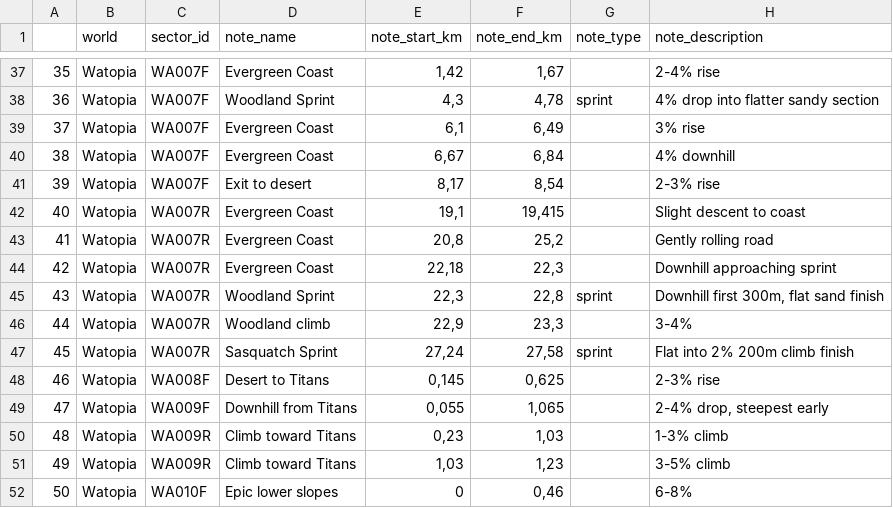
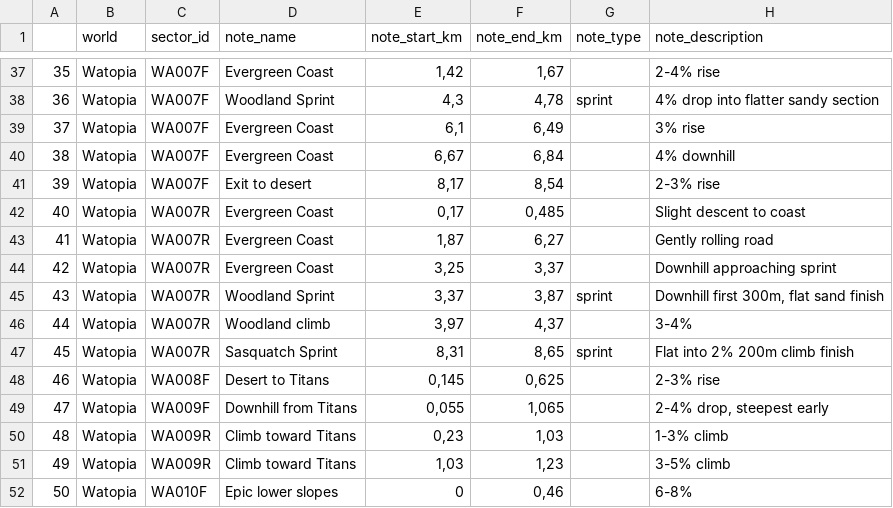
Before and after one commit to robgriffin247/route_viewer, a CSV file: data/sector_descriptions.csv, drawn as a sheet; only a part is shown, gaps mark what is left out.

```diff
--- a/data/sector_descriptions.csv
+++ b/data/sector_descriptions.csv
@@ -41,8 +41,8 @@
 39,Watopia,WA007F,Exit to desert,"8,17","8,54",,2-3% rise
-40,Watopia,WA007R,Evergreen Coast,"19,1","19,415",,Slight descent to coast
-41,Watopia,WA007R,Evergreen Coast,"20,8","25,2",,Gently rolling road
-42,Watopia,WA007R,Evergreen Coast,"22,18","22,3",,Downhill approaching sprint
-43,Watopia,WA007R,Woodland Sprint,"22,3","22,8",sprint,"Downhill first 300m, flat sand finish"
-44,Watopia,WA007R,Woodland climb,"22,9","23,3",,3-4%
-45,Watopia,WA007R,Sasquatch Sprint,"27,24","27,58",sprint,Flat into 2% 200m climb finish
+40,Watopia,WA007R,Evergreen Coast,"0,17","0,485",,Slight descent to coast
+41,Watopia,WA007R,Evergreen Coast,"1,87","6,27",,Gently rolling road
+42,Watopia,WA007R,Evergreen Coast,"3,25","3,37",,Downhill approaching sprint
+43,Watopia,WA007R,Woodland Sprint,"3,37","3,87",sprint,"Downhill first 300m, flat sand finish"
+44,Watopia,WA007R,Woodland climb,"3,97","4,37",,3-4%
+45,Watopia,WA007R,Sasquatch Sprint,"8,31","8,65",sprint,Flat into 2% 200m climb finish
 46,Watopia,WA008F,Desert to Titans,"0,145","0,625",,2-3% rise
```
Also changed, not shown: 1 other file.
